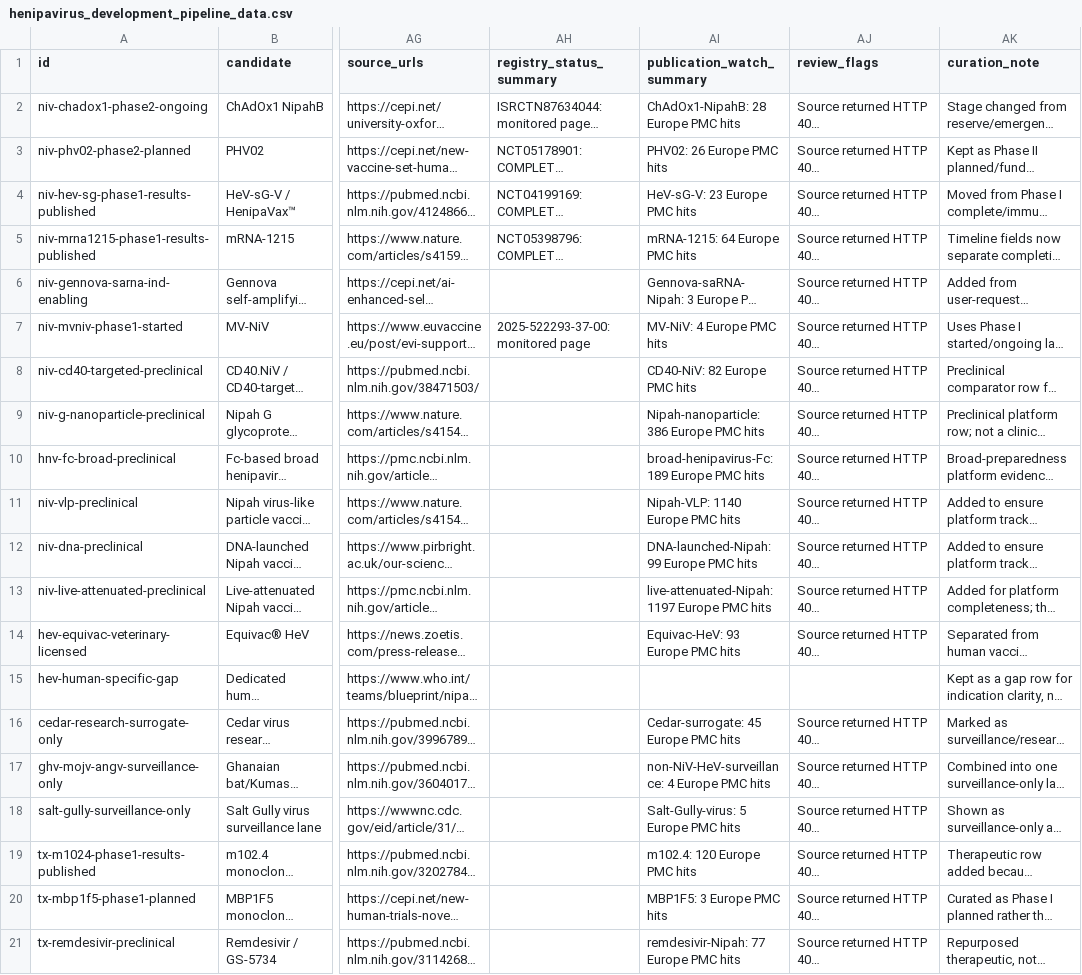
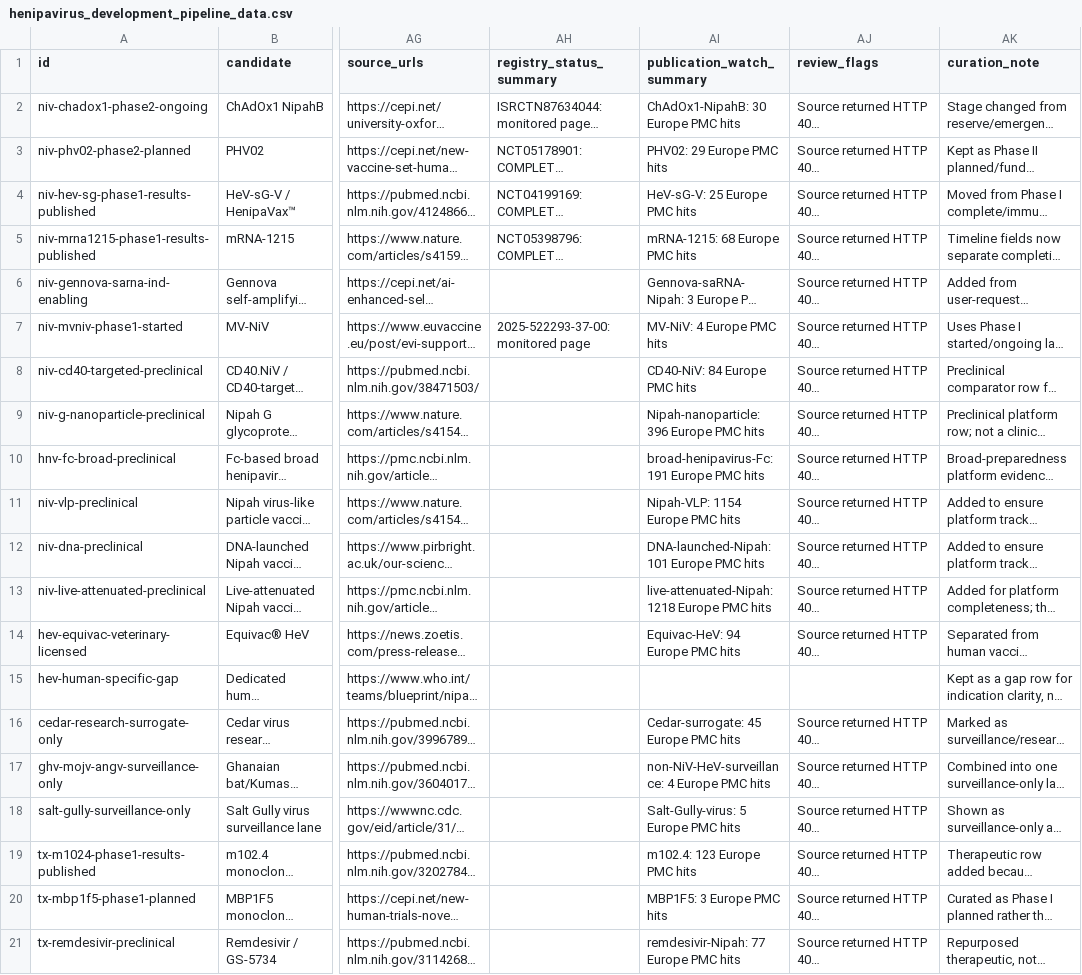
Before and after one commit to AKillikelly/henipavirus-vaccine-development-dashboard, a CSV file: docs/data/henipavirus_development_pipeline_data.csv, drawn as a sheet; only a part is shown, gaps mark what is left out; long unchanged cells end in …; the diff names each change by its address in the sheet, - before the commit and + after, or states it on an @@ line.

```diff
--- a/docs/data/henipavirus_development_pipeline_data.csv
+++ b/docs/data/henipavirus_development_pipeline_data.csv
-AI2 (publication_watch_summary): ChAdOx1-NipahB: 28 Europe PMC hits
+AI2 (publication_watch_summary): ChAdOx1-NipahB: 30 Europe PMC hits
-AI3 (publication_watch_summary): PHV02: 26 Europe PMC hits
+AI3 (publication_watch_summary): PHV02: 29 Europe PMC hits
-AI4 (publication_watch_summary): HeV-sG-V: 23 Europe PMC hits
+AI4 (publication_watch_summary): HeV-sG-V: 25 Europe PMC hits
-AI5 (publication_watch_summary): mRNA-1215: 64 Europe PMC hits
+AI5 (publication_watch_summary): mRNA-1215: 68 Europe PMC hits
-AI8 (publication_watch_summary): CD40-NiV: 82 Europe PMC hits
+AI8 (publication_watch_summary): CD40-NiV: 84 Europe PMC hits
-AI9 (publication_watch_summary): Nipah-nanoparticle: 386 Europe PMC hits
+AI9 (publication_watch_summary): Nipah-nanoparticle: 396 Europe PMC hits
-AI10 (publication_watch_summary): broad-henipavirus-Fc: 189 Europe PMC hits
+AI10 (publication_watch_summary): broad-henipavirus-Fc: 191 Europe PMC hits
-AI11 (publication_watch_summary): Nipah-VLP: 1140 Europe PMC hits
+AI11 (publication_watch_summary): Nipah-VLP: 1154 Europe PMC hits
-AI12 (publication_watch_summary): DNA-launched-Nipah: 99 Europe PMC hits
+AI12 (publication_watch_summary): DNA-launched-Nipah: 101 Europe PMC hits
-AI13 (publication_watch_summary): live-attenuated-Nipah: 1197 Europe PMC hits
+AI13 (publication_watch_summary): live-attenuated-Nipah: 1218 Europe PMC hits
-AI14 (publication_watch_summary): Equivac-HeV: 93 Europe PMC hits
+AI14 (publication_watch_summary): Equivac-HeV: 94 Europe PMC hits
-AI19 (publication_watch_summary): m102.4: 120 Europe PMC hits
+AI19 (publication_watch_summary): m102.4: 123 Europe PMC hits
```
Also changed, not shown: docs/data/source_checks.csv, 5 other files.
